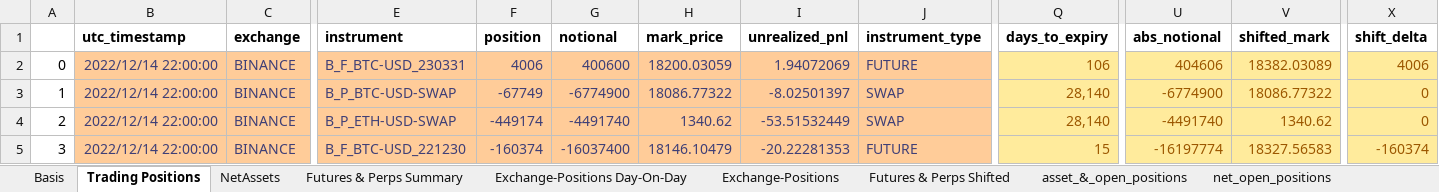
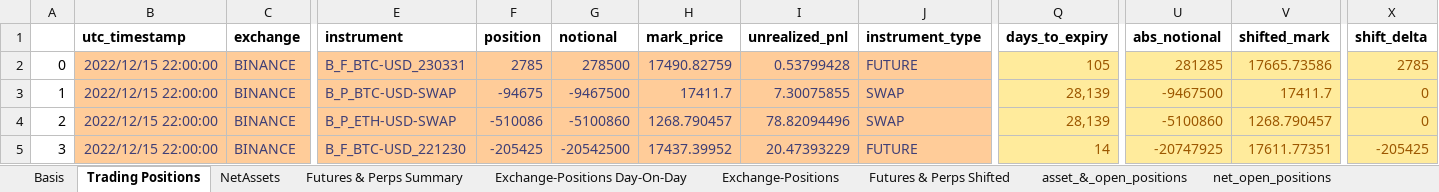
Before and after one commit to galaxy-sk/qpt_stress_test, an Excel workbook: excel/QPT_Positions.xlsm, sheet Trading Positions, drawn as a sheet; only a part is shown, gaps mark what is left out; values as stored, in another font and other column widths than the file's, no borders; the diff covers the shown part only; the diff names each change by its address in the sheet, - before the commit and + after, or states it on an @@ line.

```diff
--- a/excel/QPT_Positions.xlsm (sheet Trading Positions)
+++ b/excel/QPT_Positions.xlsm (sheet Trading Positions)
-B2:B5 (utc_timestamp): 2022/12/14 22:00:00
+B2:B5 (utc_timestamp): 2022/12/15 22:00:00
-F2 (position): 4006
+F2 (position): 2785
-G2 (notional): 400600
+G2 (notional): 278500
-H2 (mark_price): 18200.03059
+H2 (mark_price): 17490.82759
-I2 (unrealized_pnl): 1.94072069
+I2 (unrealized_pnl): 0.53799428
-Q2 (days_to_expiry): 106
+Q2 (days_to_expiry): 105
-U2 (abs_notional): 404606
+U2 (abs_notional): 281285
-V2 (shifted_mark): 18382.03089
+V2 (shifted_mark): 17665.73586
-X2 (shift_delta): 4006
+X2 (shift_delta): 2785
-F3 (position): -67749
+F3 (position): -94675
-G3 (notional): -6774900
+G3 (notional): -9467500
-H3 (mark_price): 18086.77322
+H3 (mark_price): 17411.7
-I3 (unrealized_pnl): -8.02501397
+I3 (unrealized_pnl): 7.30075855
-Q3:Q4 (days_to_expiry): 28,140
+Q3:Q4 (days_to_expiry): 28,139
-U3 (abs_notional): -6774900
+U3 (abs_notional): -9467500
-V3 (shifted_mark): 18086.77322
+V3 (shifted_mark): 17411.7
-F4 (position): -449174
+F4 (position): -510086
-G4 (notional): -4491740
+G4 (notional): -5100860
-H4 (mark_price): 1340.62
+H4 (mark_price): 1268.790457
-I4 (unrealized_pnl): -53.51532449
+I4 (unrealized_pnl): 78.82094496
-U4 (abs_notional): -4491740
+U4 (abs_notional): -5100860
-V4 (shifted_mark): 1340.62
+V4 (shifted_mark): 1268.790457
-F5 (position): -160374
+F5 (position): -205425
-G5 (notional): -16037400
+G5 (notional): -20542500
-H5 (mark_price): 18146.10479
+H5 (mark_price): 17437.39952
-I5 (unrealized_pnl): -20.22281353
+I5 (unrealized_pnl): 20.47393229
-Q5 (days_to_expiry): 15
+Q5 (days_to_expiry): 14
-U5 (abs_notional): -16197774
+U5 (abs_notional): -20747925
-V5 (shifted_mark): 18327.56583
+V5 (shifted_mark): 17611.77351
-X5 (shift_delta): -160374
+X5 (shift_delta): -205425
```
Also changed, not shown: 987 edited cells elsewhere in this sheet, sheet asset_&_open_positions, sheet NetAssets, sheet Summary_Exchange_Balances_00UTC, sheet Databricks NAVX Recon, sheet net_open_positions, sheet Exchange-Positions, 4 more sheets, formulas that keep their value, hidden cells, charts or pictures, 3 other files.
